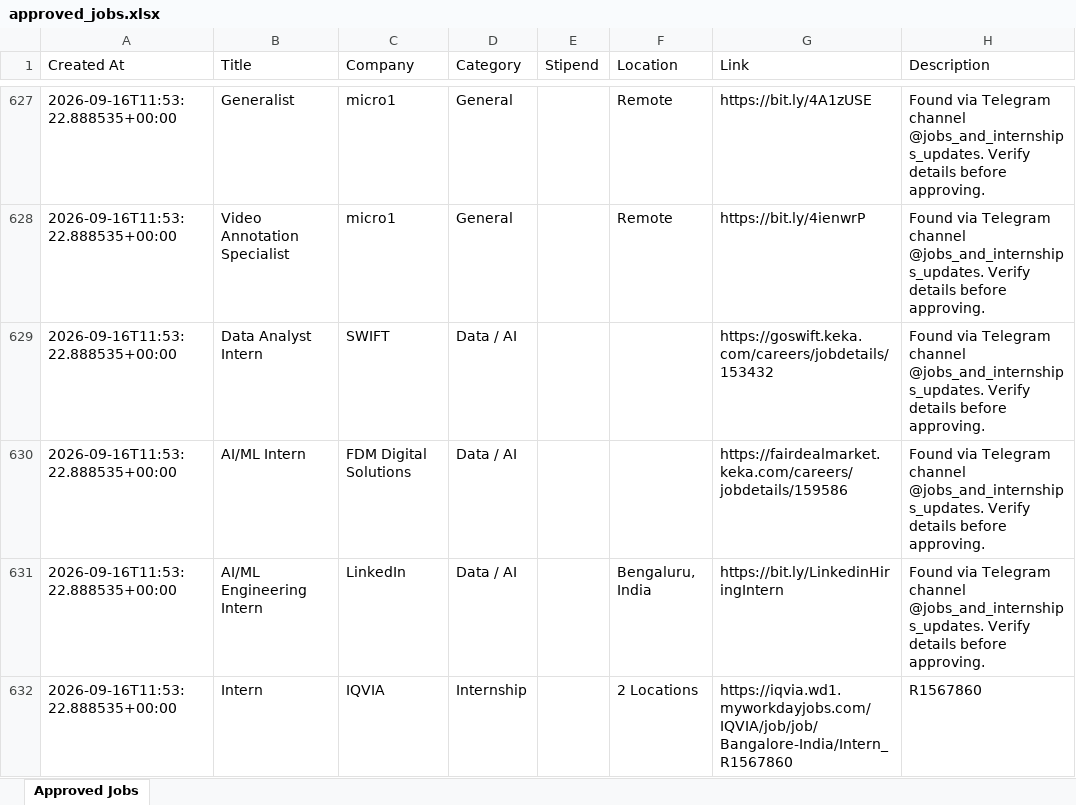
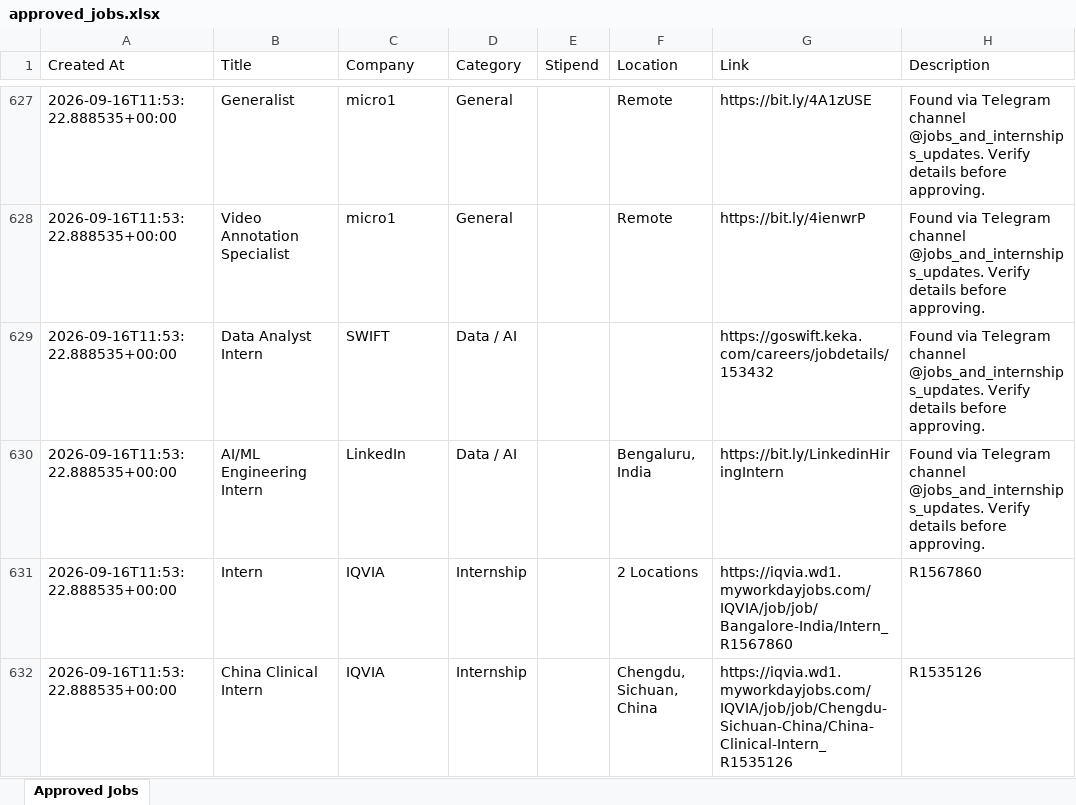
Before and after one commit to robinverma703/internhunt, an Excel workbook: approved_jobs.xlsx, sheet Approved Jobs, drawn as a sheet; only a part is shown, gaps mark what is left out; the shorter side is filled out with more unchanged rows; values as stored, in another font and other column widths than the file's, no borders; the diff names each change by its address in the sheet, - before the commit and + after, or states it on an @@ line.

```diff
--- a/approved_jobs.xlsx (sheet Approved Jobs)
+++ b/approved_jobs.xlsx (sheet Approved Jobs)
-row 630: 2026-09-16T11:53:22.888535+00:00 | AI/ML Intern | FDM Digital Solutions | Data / AI |  |  | https://fairdealmarket.keka.com/careers/jobdetails/159586 | Found via Telegram channel @jobs_and_internships_updates. Verify details before approving.
```
